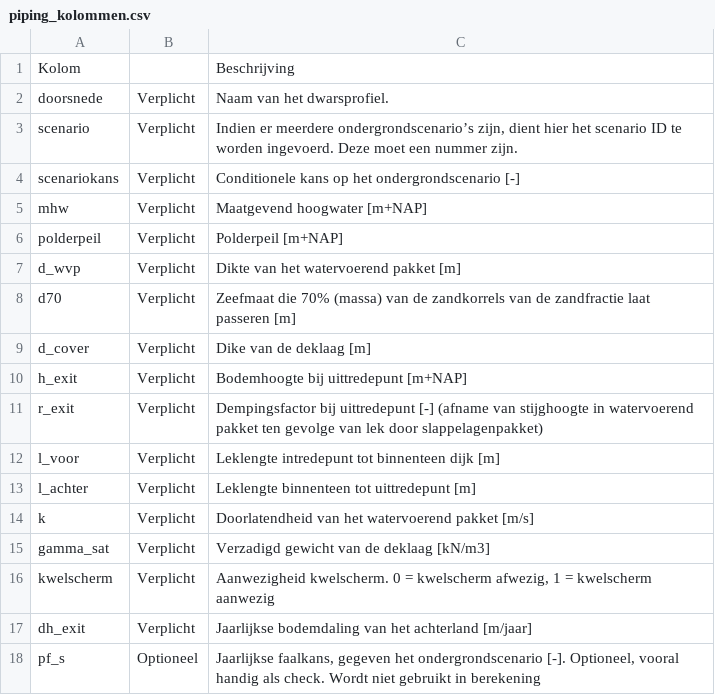
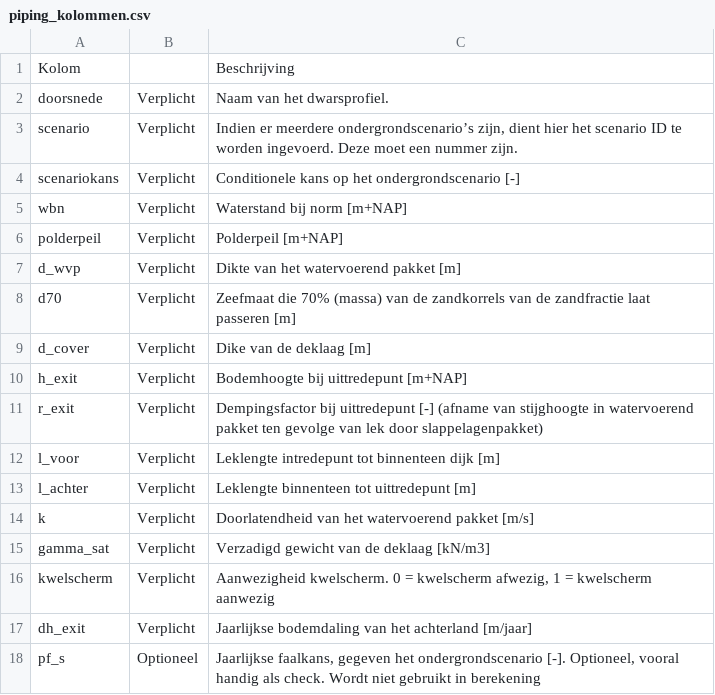
Before and after one commit to Deltares-research/VrtoolDocumentation, a CSV file: vrtool_docs/Gebruikershandleiding/Preprocessing/tables/piping_kolommen.csv, drawn as a sheet.

Commit message:
feature: update preprocessing + toevoegen database beschrijving

```diff
--- a/vrtool_docs/Gebruikershandleiding/Preprocessing/tables/piping_kolommen.csv
+++ b/vrtool_docs/Gebruikershandleiding/Preprocessing/tables/piping_kolommen.csv
@@ -4,3 +4,3 @@ scenario,Verplicht,"Indien er meerdere ondergrondscenario’s zijn, dient hier h
 scenariokans,Verplicht,Conditionele kans op het ondergrondscenario [-]
-mhw,Verplicht,Maatgevend hoogwater [m+NAP]
+wbn,Verplicht,Waterstand bij norm [m+NAP]
 polderpeil,Verplicht,Polderpeil [m+NAP]
```
Also changed, not shown: 6 other files.
